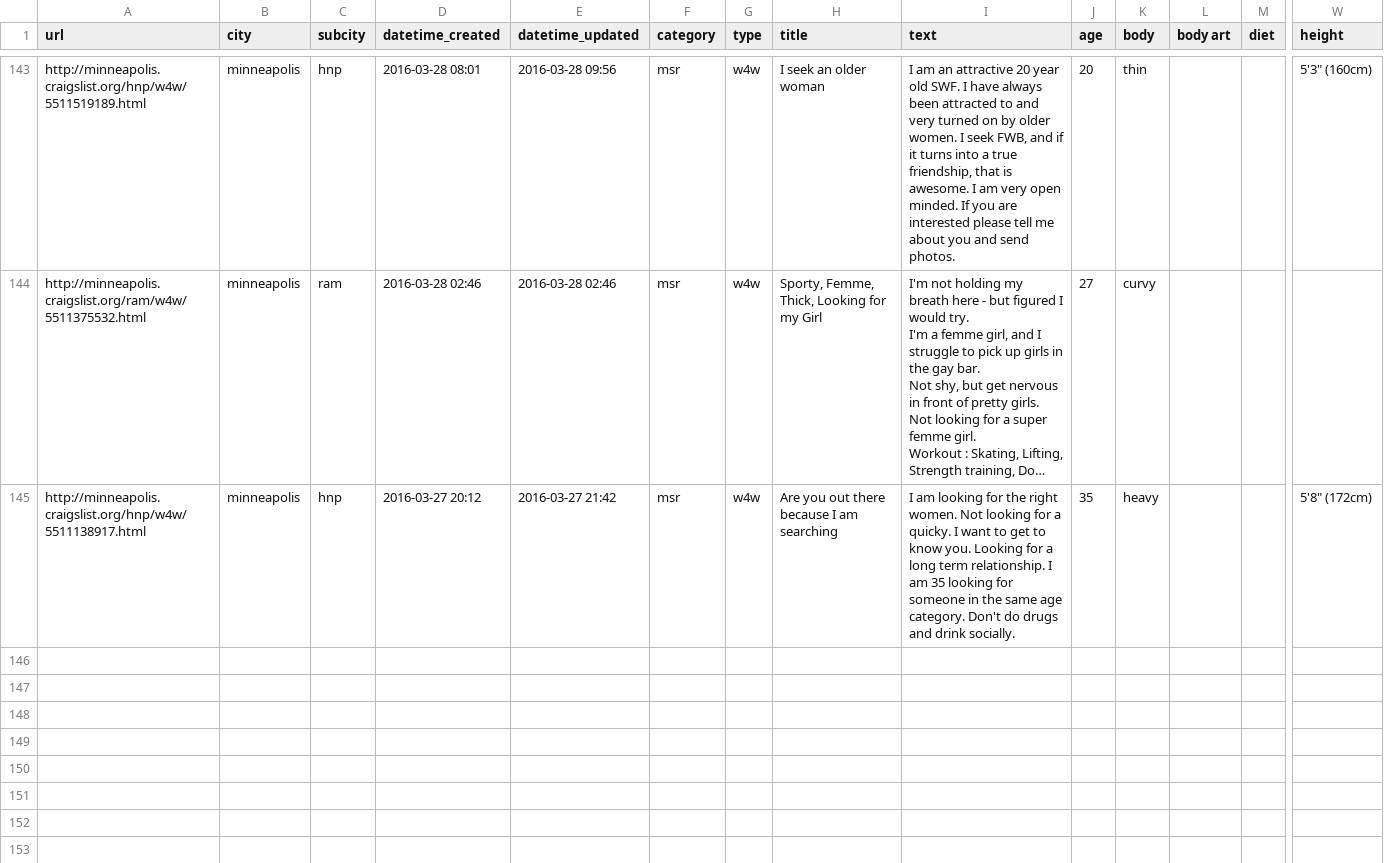
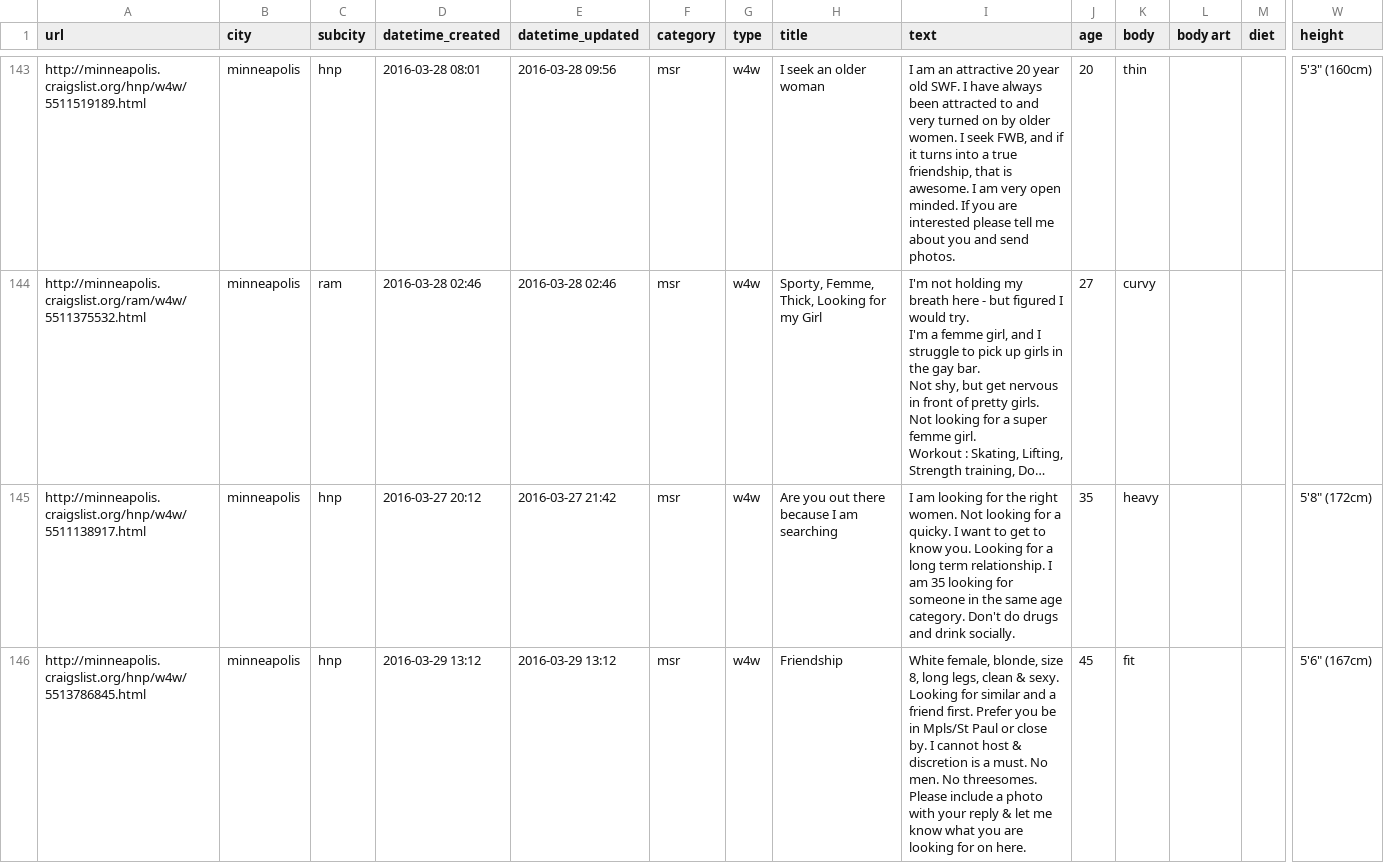
Before and after one commit to phucanhapril/craigslove, a CSV file: results/minneapolis/w4w.csv, drawn as a sheet; only a part is shown, gaps mark what is left out; long unchanged cells end in …; rows hold the shown columns only; the diff names each change by its address in the sheet, - before the commit and + after, or states it on an @@ line.

```diff
--- a/results/minneapolis/w4w.csv
+++ b/results/minneapolis/w4w.csv
+row 146: http://minneapolis.craigslist.org/hnp/w4w/5513786845.html | minneapolis | hnp | 2016-03-29 13:12 | 2016-03-29 13:12 | msr | w4w | Friendship | White female, blonde, size 8, long legs, clean & sexy. Looking for similar and a friend first. Prefer you be in Mpls/St Paul or close by. I cannot host & discretion is a must. No men. No threesomes. Please include a photo with your reply & let me know what you are looking for on here. | 45 | fit |  |  | 5'6" (167cm)
```
Also changed, not shown: results/jacksonville/msr.csv, results/jacksonville/w4w.csv, 22 other files.
